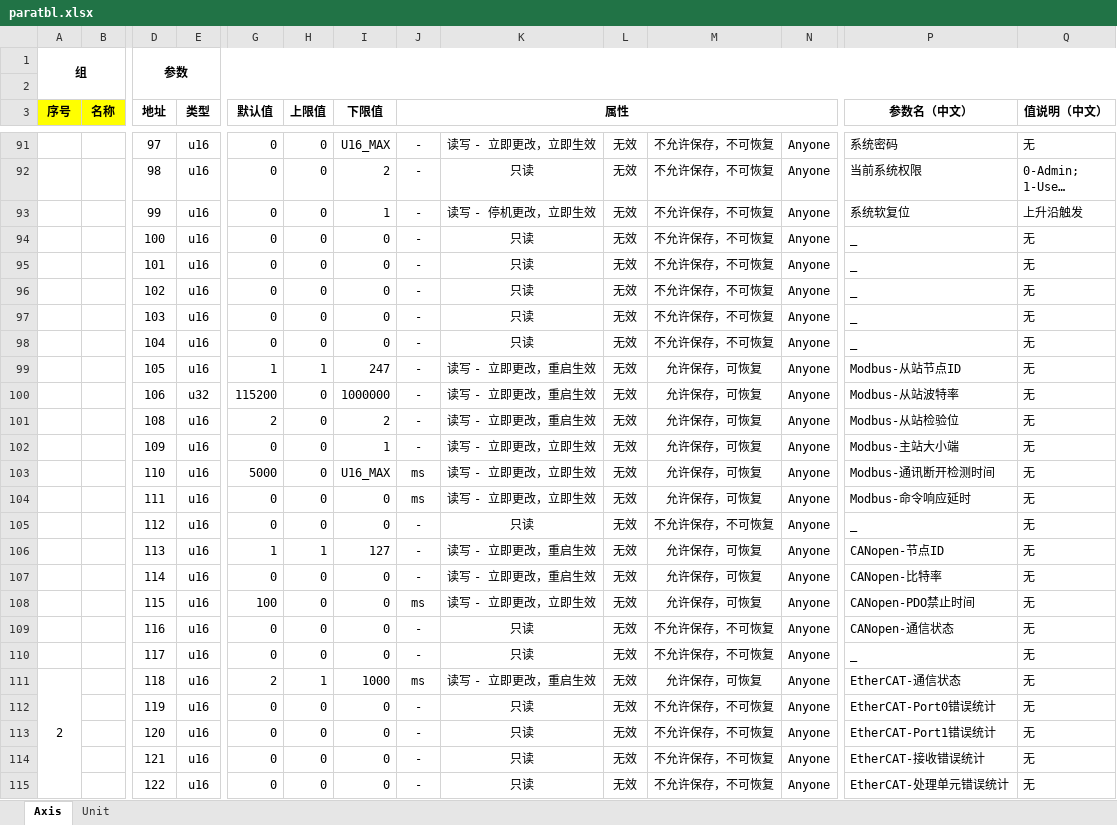
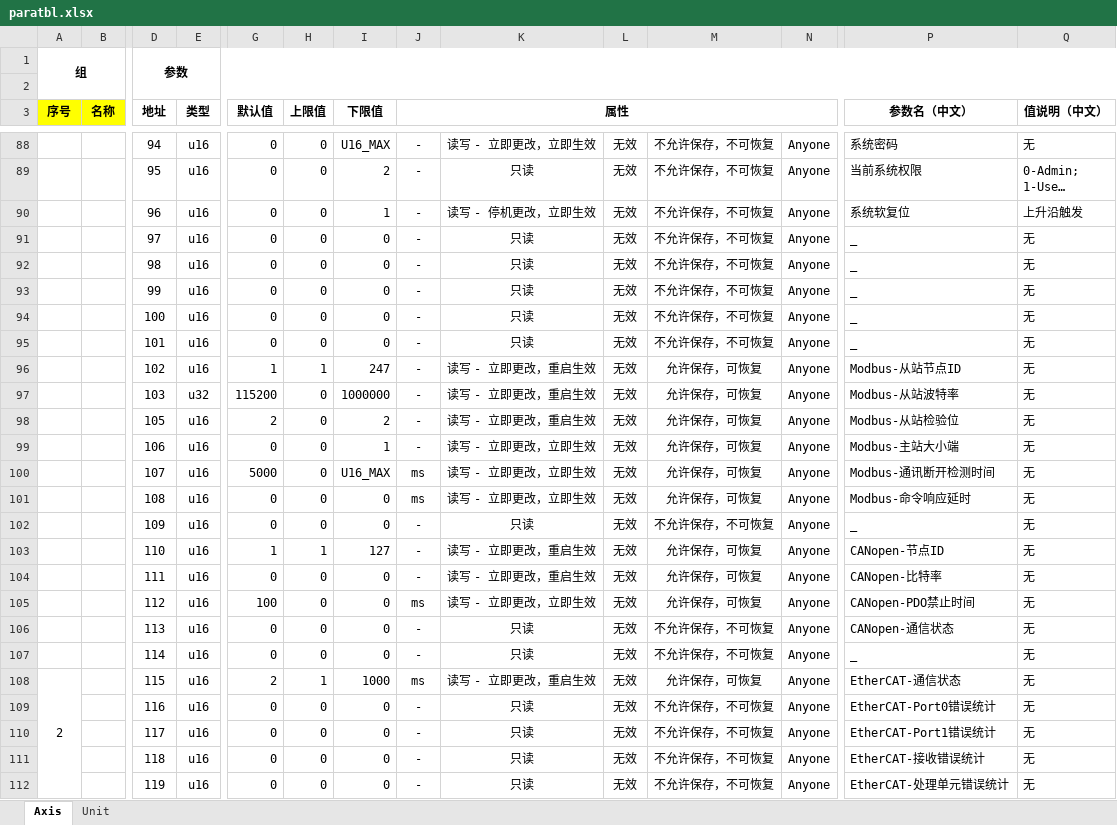
Before and after one commit to uYanki/gsdk, an Excel workbook: examples/stm32hal_g070rb_Servo/Database/paratbl.xlsx, sheet Axis, drawn as a sheet; only a part is shown, gaps mark what is left out; long unchanged cells end in …; values as stored, in another font and other column widths than the file's, no borders; conditional formats not drawn; removed rows and columns are numbered as before the commit, all else as after; rows hold the shown columns only; the diff covers the shown part only; the diff names each change by its address in the sheet, - before the commit and + after, or states it on an @@ line.

```diff
--- a/examples/stm32hal_g070rb_Servo/Database/paratbl.xlsx (sheet Axis)
+++ b/examples/stm32hal_g070rb_Servo/Database/paratbl.xlsx (sheet Axis)
-D88 (地址): 97
+D88 (地址): 94
-D89 (地址): 98
+D89 (地址): 95
-D90 (地址): 99
+D90 (地址): 96
+row 91:  |  | 97 | u16 | 0 | 0 | 0 | - | 只读 | 无效 | 不允许保存，不可恢复 | Anyone | _ | 无
+row 92:  |  | 98 | u16 | 0 | 0 | 0 | - | 只读 | 无效 | 不允许保存，不可恢复 | Anyone | _ | 无
+row 93:  |  | 99 | u16 | 0 | 0 | 0 | - | 只读 | 无效 | 不允许保存，不可恢复 | Anyone | _ | 无
-row 96:  |  | 102 | u16 | 0 | 0 | 0 | - | 只读 | 无效 | 不允许保存，不可恢复 | Anyone | _ | 无
-row 97:  |  | 103 | u16 | 0 | 0 | 0 | - | 只读 | 无效 | 不允许保存，不可恢复 | Anyone | _ | 无
-row 98:  |  | 104 | u16 | 0 | 0 | 0 | - | 只读 | 无效 | 不允许保存，不可恢复 | Anyone | _ | 无
-D96 (地址): 105
+D96 (地址): 102
-D97 (地址): 106
+D97 (地址): 103
-D98 (地址): 108
+D98 (地址): 105
-D99 (地址): 109
+D99 (地址): 106
-D100 (地址): 110
+D100 (地址): 107
-D101 (地址): 111
+D101 (地址): 108
-D102 (地址): 112
+D102 (地址): 109
-D103 (地址): 113
+D103 (地址): 110
-D104 (地址): 114
+D104 (地址): 111
-D105 (地址): 115
+D105 (地址): 112
-D106 (地址): 116
+D106 (地址): 113
-D107 (地址): 117
+D107 (地址): 114
-D108 (地址): 118
+D108 (地址): 115
-D109 (地址): 119
+D109 (地址): 116
-D110 (地址): 120
+D110 (地址): 117
-D111 (地址): 121
+D111 (地址): 118
-D112 (地址): 122
+D112 (地址): 119
```
Also changed, not shown: 33 added rows, 36 removed rows and 271 edited cells elsewhere in this sheet, 15 other files.
